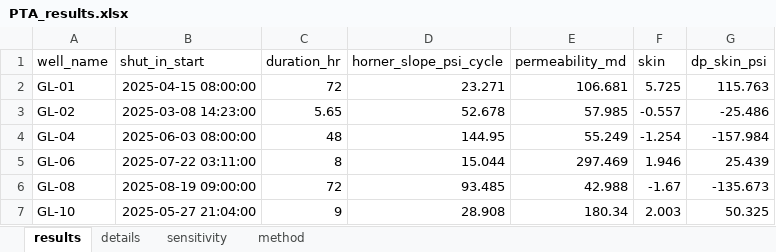
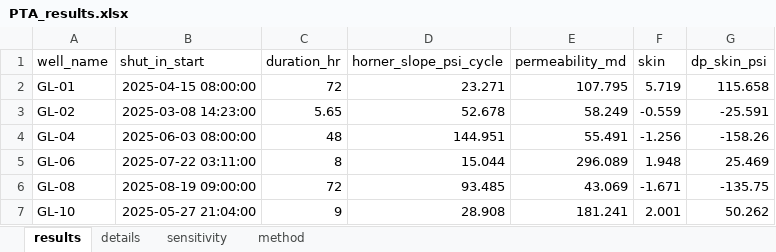
Before and after one commit to thsEmin/SocarHackathon, an Excel workbook: outputs/PTA_results.xlsx, sheet results, drawn as a sheet; values as stored, in another font and other column widths than the file's, no borders; the diff names each change by its address in the sheet, - before the commit and + after, or states it on an @@ line.

```diff
--- a/outputs/PTA_results.xlsx (sheet results)
+++ b/outputs/PTA_results.xlsx (sheet results)
-E2 (permeability_md): 106.681
+E2 (permeability_md): 107.795
-F2 (skin): 5.725
+F2 (skin): 5.719
-G2 (dp_skin_psi): 115.763
+G2 (dp_skin_psi): 115.658
-E3 (permeability_md): 57.985
+E3 (permeability_md): 58.249
-F3 (skin): -0.557
+F3 (skin): -0.559
-G3 (dp_skin_psi): -25.486
+G3 (dp_skin_psi): -25.591
-D4 (horner_slope_psi_cycle): 144.95
+D4 (horner_slope_psi_cycle): 144.951
-E4 (permeability_md): 55.249
+E4 (permeability_md): 55.491
-F4 (skin): -1.254
+F4 (skin): -1.256
-G4 (dp_skin_psi): -157.984
+G4 (dp_skin_psi): -158.26
-E5 (permeability_md): 297.469
+E5 (permeability_md): 296.089
-F5 (skin): 1.946
+F5 (skin): 1.948
-G5 (dp_skin_psi): 25.439
+G5 (dp_skin_psi): 25.469
-E6 (permeability_md): 42.988
+E6 (permeability_md): 43.069
-F6 (skin): -1.67
+F6 (skin): -1.671
-G6 (dp_skin_psi): -135.673
+G6 (dp_skin_psi): -135.75
-E7 (permeability_md): 180.34
+E7 (permeability_md): 181.241
-F7 (skin): 2.003
+F7 (skin): 2.001
-G7 (dp_skin_psi): 50.325
+G7 (dp_skin_psi): 50.262
```
Also changed, not shown: sheet details, sheet sensitivity, outputs/VFM_daily_predictions.xlsx, 27 other files.
